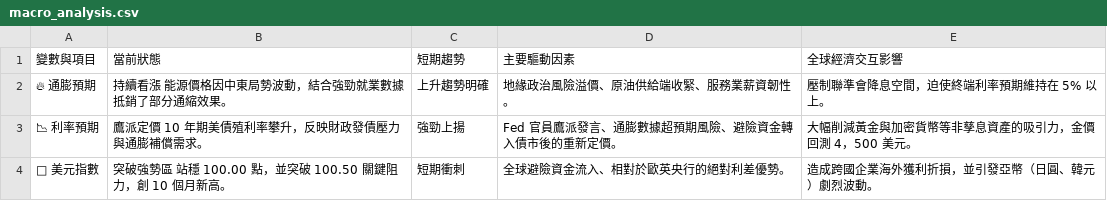
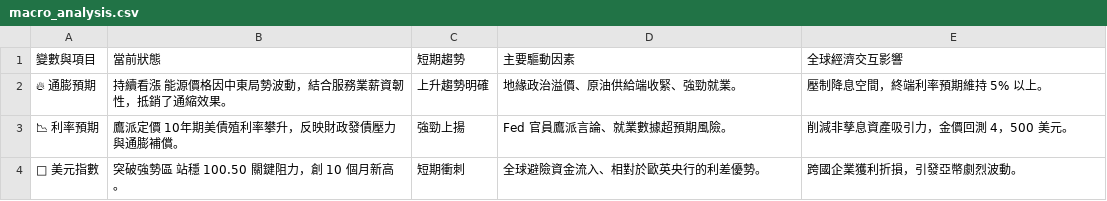
Before and after one commit to soga52-rgb/macro-dashboard, a CSV file: macro_analysis.csv, drawn as a sheet.

```diff
--- a/macro_analysis.csv
+++ b/macro_analysis.csv
@@ -1,4 +1,4 @@
 變數與項目,當前狀態,短期趨勢,主要驅動因素,全球經濟交互影響
-🔥 通膨預期,持續看漲 能源價格因中東局勢波動，結合強勁就業數據抵銷了部分通縮效果。,上升趨勢明確,地緣政治風險溢價、原油供給端收緊、服務業薪資韌性。,壓制聯準會降息空間，迫使終端利率預期維持在 5% 以上。
-📉 利率預期,鷹派定價 10 年期美債殖利率攀升，反映財政發債壓力與通膨補償需求。,強勁上揚,Fed 官員鷹派發言、通膨數據超預期風險、避險資金轉入債市後的重新定價。,大幅削減黃金與加密貨幣等非孳息資產的吸引力，金價回測 4，500 美元。
-🦅 美元指數,突破強勢區 站穩 100.00 點，並突破 100.50 關鍵阻力，創 10 個月新高。,短期衝刺,全球避險資金流入、相對於歐英央行的絕對利差優勢。,造成跨國企業海外獲利折損，並引發亞幣（日圓、韓元）劇烈波動。
+🔥 通膨預期,持續看漲 能源價格因中東局勢波動，結合服務業薪資韌性，抵銷了通縮效果。,上升趨勢明確,地緣政治溢價、原油供給端收緊、強勁就業。,壓制降息空間，終端利率預期維持 5% 以上。
+📉 利率預期,鷹派定價 10年期美債殖利率攀升，反映財政發債壓力與通膨補償。,強勁上揚,Fed 官員鷹派言論、就業數據超預期風險。,削減非孳息資產吸引力，金價回測 4，500 美元。
+🦅 美元指數,突破強勢區 站穩 100.50 關鍵阻力，創 10 個月新高。,短期衝刺,全球避險資金流入、相對於歐英央行的利差優勢。,跨國企業獲利折損，引發亞幣劇烈波動。
```
